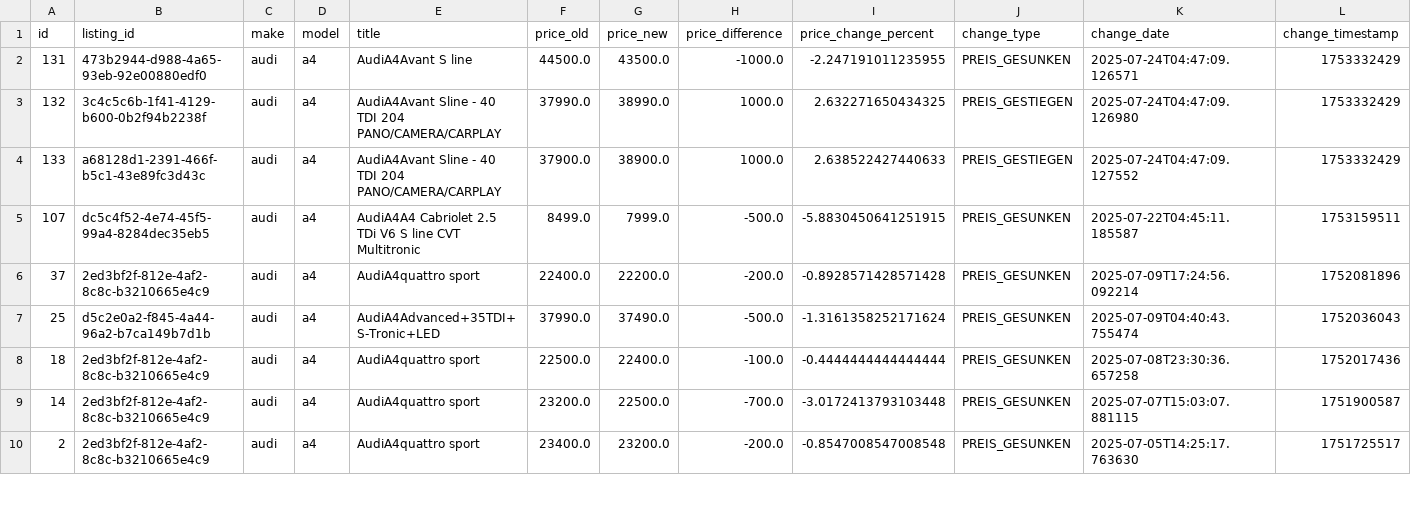
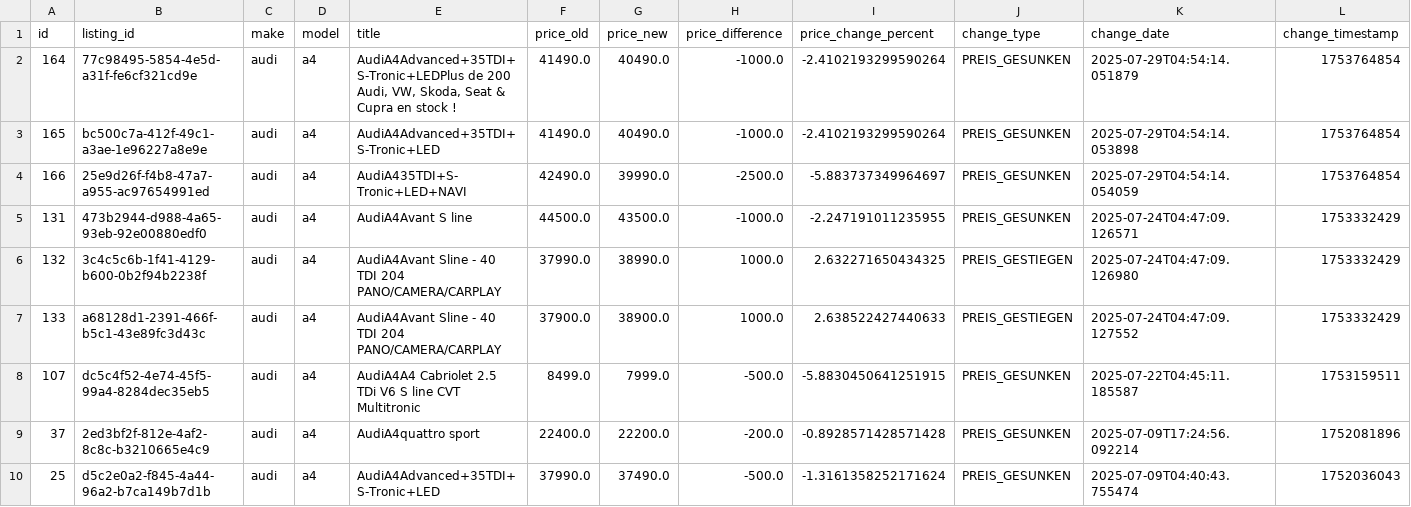
Before and after one commit to masterries/AutoAnalyse, a CSV file: scrapper/data/audi_a4_price_history.csv, drawn as a sheet; only a part is shown; the shorter side is filled out with more unchanged rows; rows hold the shown columns only; the diff names each change by its address in the sheet, - before the commit and + after, or states it on an @@ line.

```diff
--- a/scrapper/data/audi_a4_price_history.csv
+++ b/scrapper/data/audi_a4_price_history.csv
+row 2: 164 | 77c98495-5854-4e5d-a31f-fe6cf321cd9e | audi | a4 | AudiA4Advanced+35TDI+S-Tronic+LEDPlus de 200 Audi, VW, Skoda, Seat & Cupra en stock ! | 41490.0 | 40490.0 | -1000.0 | -2.4102193299590264 | PREIS_GESUNKEN | 2025-07-29T04:54:14.051879 | 1753764854
+row 3: 165 | bc500c7a-412f-49c1-a3ae-1e96227a8e9e | audi | a4 | AudiA4Advanced+35TDI+S-Tronic+LED | 41490.0 | 40490.0 | -1000.0 | -2.4102193299590264 | PREIS_GESUNKEN | 2025-07-29T04:54:14.053898 | 1753764854
+row 4: 166 | 25e9d26f-f4b8-47a7-a955-ac97654991ed | audi | a4 | AudiA435TDI+S-Tronic+LED+NAVI | 42490.0 | 39990.0 | -2500.0 | -5.883737349964697 | PREIS_GESUNKEN | 2025-07-29T04:54:14.054059 | 1753764854
```
Also changed, not shown: scrapper/data/bmw_320_listings.csv, scrapper/data/bmw_520_listings.csv, 40 other files.
